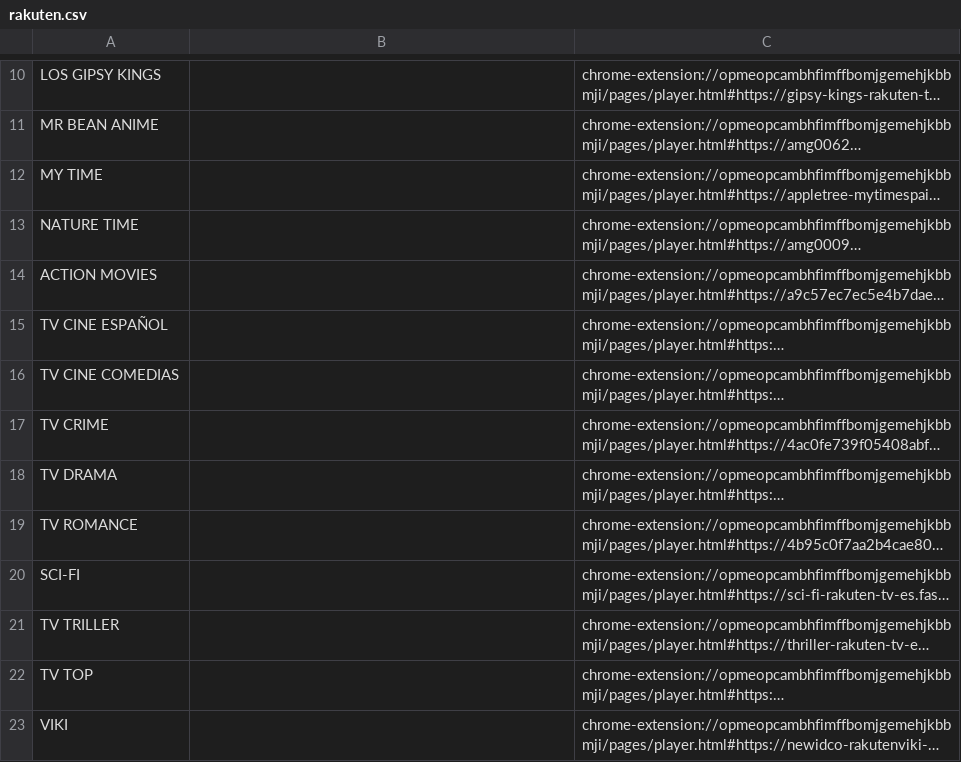
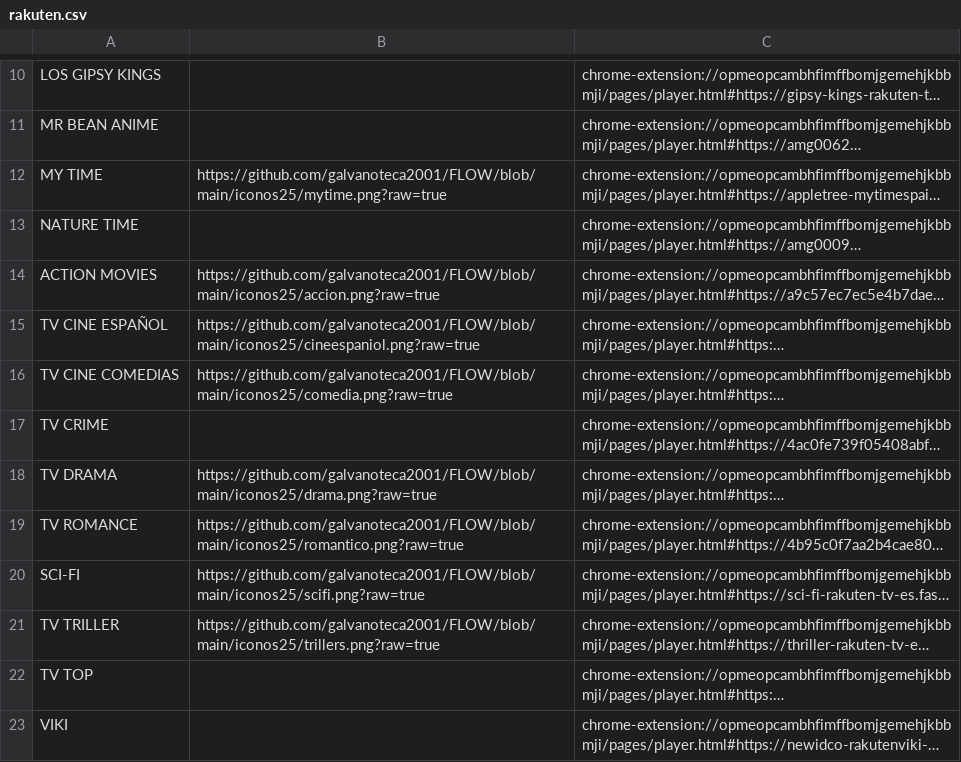
Before and after one commit to galvanoteca2001/FLOW, a CSV file: rakuten.csv, drawn as a sheet; only a part is shown, gaps mark what is left out; long unchanged cells end in …; the diff names each change by its address in the sheet, - before the commit and + after, or states it on an @@ line.

Commit message:
Update rakuten.csv

```diff
--- a/rakuten.csv
+++ b/rakuten.csv
-B12: (empty)
+B12: https://github.com/galvanoteca2001/FLOW/blob/main/iconos25/mytime.png?raw=true
-B14: (empty)
+B14: https://github.com/galvanoteca2001/FLOW/blob/main/iconos25/accion.png?raw=true
-B15: (empty)
+B15: https://github.com/galvanoteca2001/FLOW/blob/main/iconos25/cineespaniol.png?raw=true
-B16: (empty)
+B16: https://github.com/galvanoteca2001/FLOW/blob/main/iconos25/comedia.png?raw=true
-B18: (empty)
+B18: https://github.com/galvanoteca2001/FLOW/blob/main/iconos25/drama.png?raw=true
-B19: (empty)
+B19: https://github.com/galvanoteca2001/FLOW/blob/main/iconos25/romantico.png?raw=true
-B20: (empty)
+B20: https://github.com/galvanoteca2001/FLOW/blob/main/iconos25/scifi.png?raw=true
-B21: (empty)
+B21: https://github.com/galvanoteca2001/FLOW/blob/main/iconos25/trillers.png?raw=true
```
